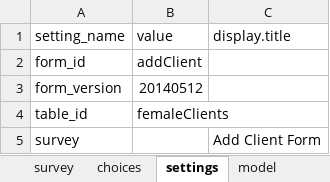
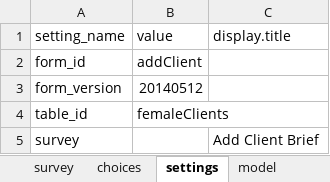
Before and after one commit to odk-x/app-designer, an Excel workbook: app/config/tables/femaleClients/forms/addClient/addClient.xlsx, sheet settings, drawn as a sheet; values as stored, in another font and other column widths than the file's, no borders; the diff names each change by its address in the sheet, - before the commit and + after, or states it on an @@ line.

Commit message:
Name change hope study form

```diff
--- a/app/config/tables/femaleClients/forms/addClient/addClient.xlsx (sheet settings)
+++ b/app/config/tables/femaleClients/forms/addClient/addClient.xlsx (sheet settings)
-C5 (display.title): Add Client Form
+C5 (display.title): Add Client Brief
```
Also changed, not shown: 1 other file.
